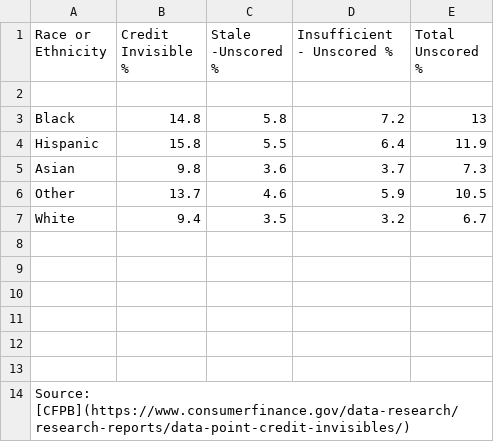
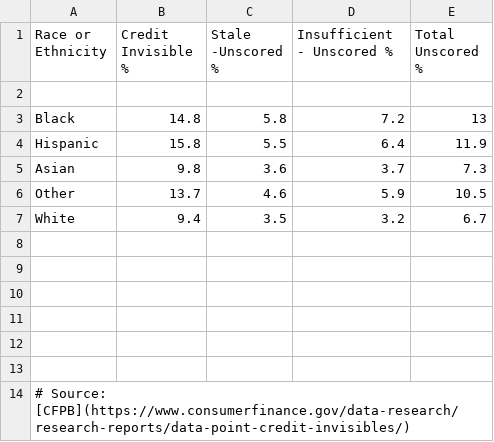
Before and after one commit to ngraves51/Portfolio, a CSV file: final-project/tabula-201505_cfpb_data-point-credit-invisibles.csv, drawn as a sheet.

Commit message:
Update tabula-201505_cfpb_data-point-credit-invisibles.csv

```diff
--- a/final-project/tabula-201505_cfpb_data-point-credit-invisibles.csv
+++ b/final-project/tabula-201505_cfpb_data-point-credit-invisibles.csv
@@ -13,2 +13,2 @@ White ,9.4,3.5,3.2,6.7
 
-Source: [CFPB](https://www.consumerfinance.gov/data-research/research-reports/data-point-credit-invisibles/)
+# Source: [CFPB](https://www.consumerfinance.gov/data-research/research-reports/data-point-credit-invisibles/)
```
